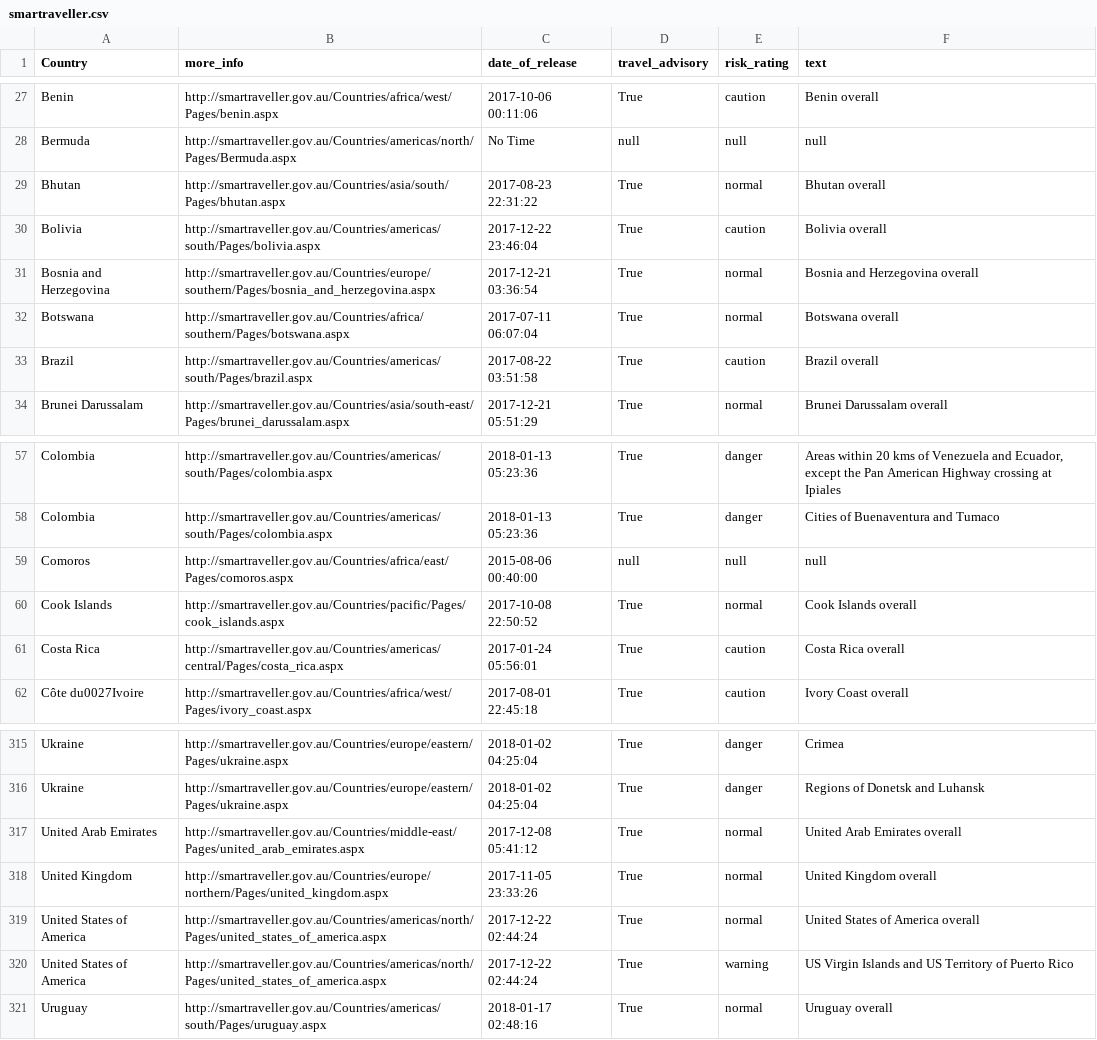
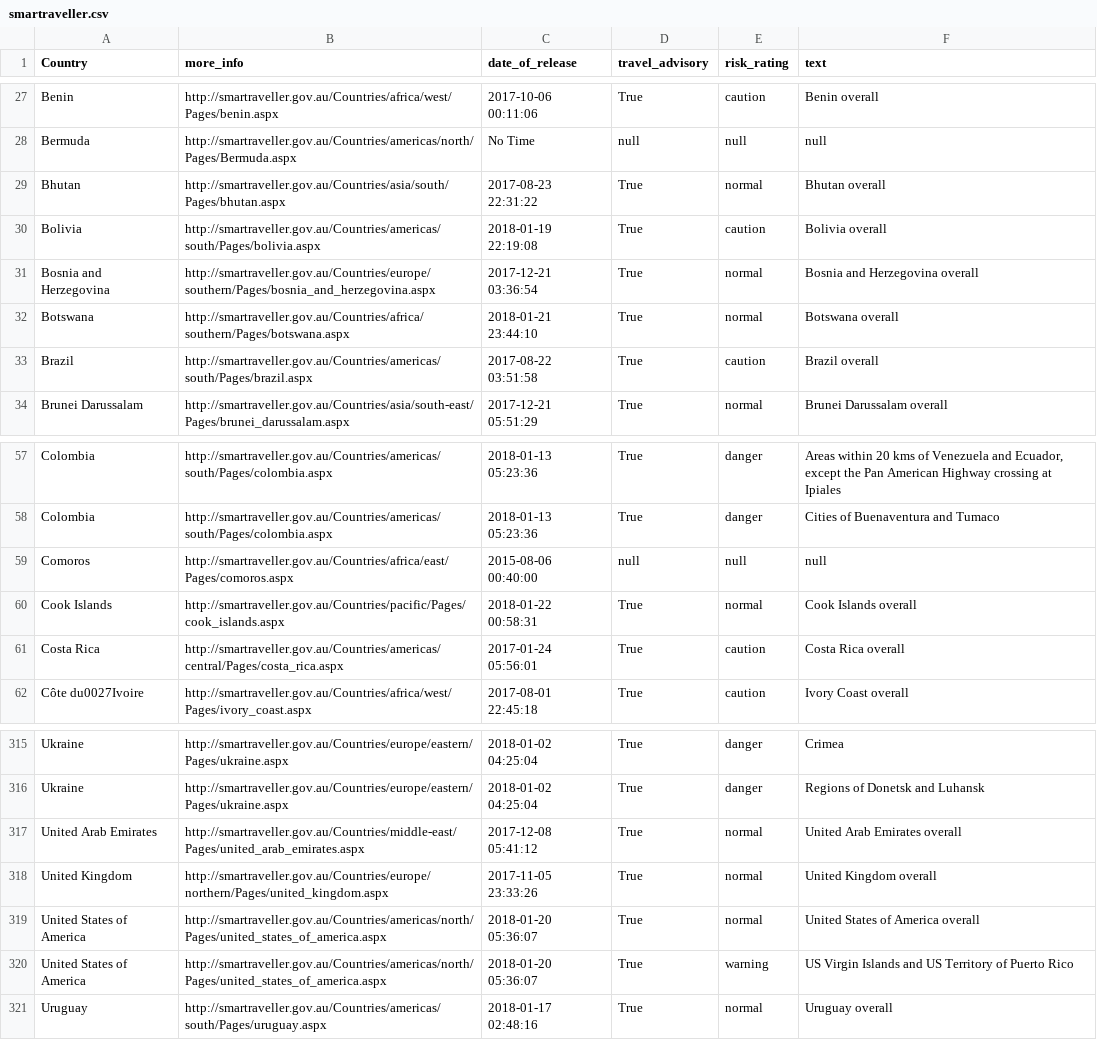
Before and after one commit to secops4thewin/smartraveller, a CSV file: smartraveller.csv, drawn as a sheet; only a part is shown, gaps mark what is left out.

Commit message:
Update 2018_01_22__04_20_01

```diff
--- a/smartraveller.csv
+++ b/smartraveller.csv
@@ -29,5 +29,5 @@ Bermuda,http://smartraveller.gov.au/Countries/americas/north/Pages/Bermuda.aspx,
 Bhutan,http://smartraveller.gov.au/Countries/asia/south/Pages/bhutan.aspx,2017-08-23 22:31:22,True,normal,Bhutan overall
-Bolivia,http://smartraveller.gov.au/Countries/americas/south/Pages/bolivia.aspx,2017-12-22 23:46:04,True,caution,Bolivia overall
+Bolivia,http://smartraveller.gov.au/Countries/americas/south/Pages/bolivia.aspx,2018-01-19 22:19:08,True,caution,Bolivia overall
 Bosnia and Herzegovina,http://smartraveller.gov.au/Countries/europe/southern/Pages/bosnia_and_herzegovina.aspx,2017-12-21 03:36:54,True,normal,Bosnia and Herzegovina overall
-Botswana,http://smartraveller.gov.au/Countries/africa/southern/Pages/botswana.aspx,2017-07-11 06:07:04,True,normal,Botswana overall
+Botswana,http://smartraveller.gov.au/Countries/africa/southern/Pages/botswana.aspx,2018-01-21 23:44:10,True,normal,Botswana overall
 Brazil,http://smartraveller.gov.au/Countries/americas/south/Pages/brazil.aspx,2017-08-22 03:51:58,True,caution,Brazil overall
@@ -59,3 +59,3 @@ Colombia,http://smartraveller.gov.au/Countries/americas/south/Pages/colombia.asp
 Comoros,http://smartraveller.gov.au/Countries/africa/east/Pages/comoros.aspx,2015-08-06 00:40:00,null,null,null
-Cook Islands,http://smartraveller.gov.au/Countries/pacific/Pages/cook_islands.aspx,2017-10-08 22:50:52,True,normal,Cook Islands overall
+Cook Islands,http://smartraveller.gov.au/Countries/pacific/Pages/cook_islands.aspx,2018-01-22 00:58:31,True,normal,Cook Islands overall
 Costa Rica,http://smartraveller.gov.au/Countries/americas/central/Pages/costa_rica.aspx,2017-01-24 05:56:01,True,caution,Costa Rica overall
@@ -318,4 +318,4 @@ United Arab Emirates,http://smartraveller.gov.au/Countries/middle-east/Pages/uni
 United Kingdom,http://smartraveller.gov.au/Countries/europe/northern/Pages/united_kingdom.aspx,2017-11-05 23:33:26,True,normal,United Kingdom overall
-United States of America,http://smartraveller.gov.au/Countries/americas/north/Pages/united_states_of_america.aspx,2017-12-22 02:44:24,True,normal,United States of America overall
-United States of America,http://smartraveller.gov.au/Countries/americas/north/Pages/united_states_of_america.aspx,2017-12-22 02:44:24,True,warning,US Virgin Islands and US Territory of Puerto Rico
+United States of America,http://smartraveller.gov.au/Countries/americas/north/Pages/united_states_of_america.aspx,2018-01-20 05:36:07,True,normal,United States of America overall
+United States of America,http://smartraveller.gov.au/Countries/americas/north/Pages/united_states_of_america.aspx,2018-01-20 05:36:07,True,warning,US Virgin Islands and US Territory of Puerto Rico
 Uruguay,http://smartraveller.gov.au/Countries/americas/south/Pages/uruguay.aspx,2018-01-17 02:48:16,True,normal,Uruguay overall
```
